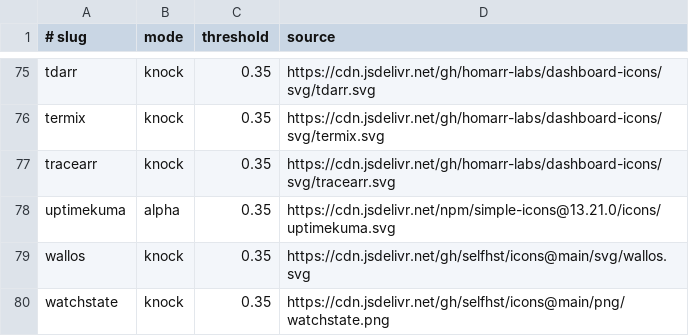
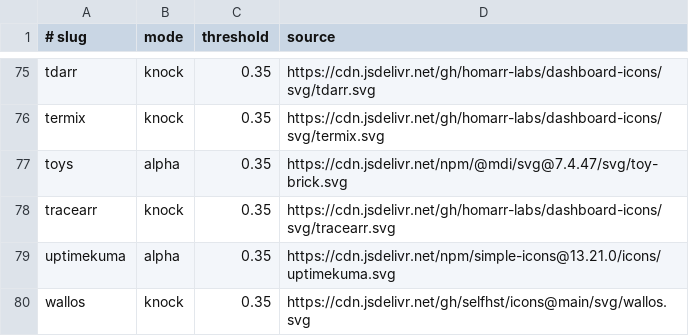
Before and after one commit to LukeEvansTech/talos-cluster, a TSV file: kubernetes/apps/default/homepage/app/icons/sources.tsv, drawn as a sheet; only a part is shown, gaps mark what is left out; the shorter side is filled out with more unchanged rows.

```diff
--- a/kubernetes/apps/default/homepage/app/icons/sources.tsv
+++ b/kubernetes/apps/default/homepage/app/icons/sources.tsv
@@ -76,2 +76,3 @@ tdarr	knock	0.35	https://cdn.jsdelivr.net/gh/homarr-labs/dashboard-icons/svg/tda
 termix	knock	0.35	https://cdn.jsdelivr.net/gh/homarr-labs/dashboard-icons/svg/termix.svg
+toys	alpha	0.35	https://cdn.jsdelivr.net/npm/@mdi/svg@7.4.47/svg/toy-brick.svg
 tracearr	knock	0.35	https://cdn.jsdelivr.net/gh/homarr-labs/dashboard-icons/svg/tracearr.svg
```
Also changed, not shown: 13 other files.
